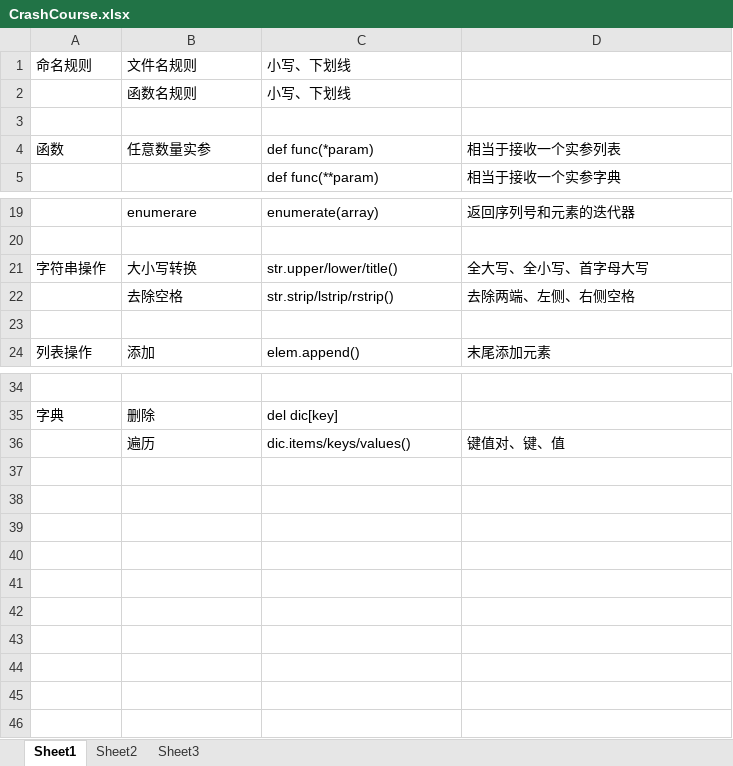
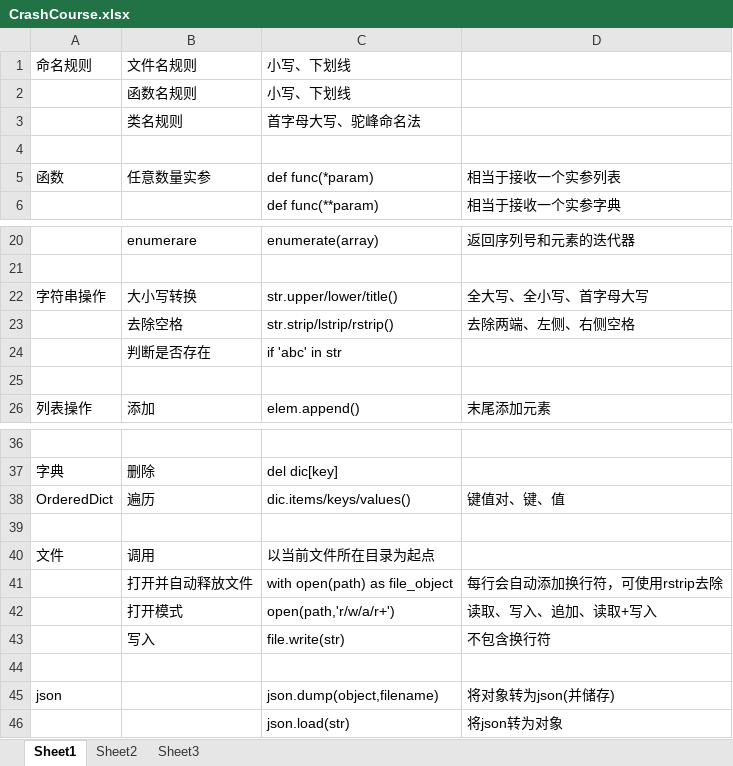
Before and after one commit to mikidis16/CrashCourse, an Excel workbook: CrashCourse.xlsx, sheet Sheet1, drawn as a sheet; only a part is shown, gaps mark what is left out; values as stored, in another font and other column widths than the file's, no borders; addresses are those after the commit; the diff names each change by its address in the sheet, - before the commit and + after, or states it on an @@ line.

```diff
--- a/CrashCourse.xlsx (sheet Sheet1)
+++ b/CrashCourse.xlsx (sheet Sheet1)
+row 3:  | 类名规则 | 首字母大写、驼峰命名法
+row 24:  | 判断是否存在 | if 'abc' in str
-A38: (empty)
+A38: OrderedDict
+row 39: (empty)
+row 40: 文件 | 调用 | 以当前文件所在目录为起点
+row 41:  | 打开并自动释放文件 | with open(path) as file_object | 每行会自动添加换行符，可使用rstrip去除
+row 42:  | 打开模式 | open(path,'r/w/a/r+') | 读取、写入、追加、读取+写入
+row 43:  | 写入 | file.write(str) | 不包含换行符
+row 44: (empty)
+row 45: json |  | json.dump(object,filename) | 将对象转为json(并储存)
+row 46:  |  | json.load(str) | 将json转为对象
```
Also changed, not shown: 2 other files.
